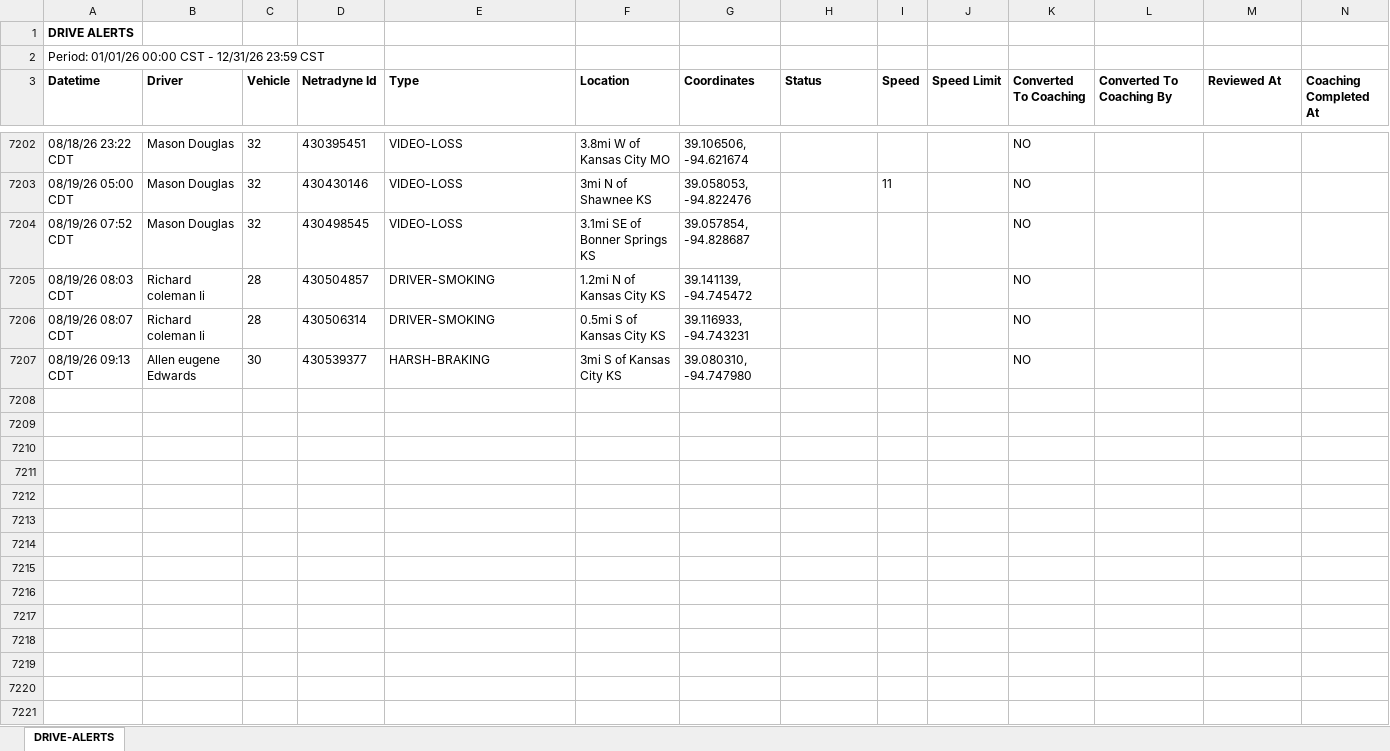
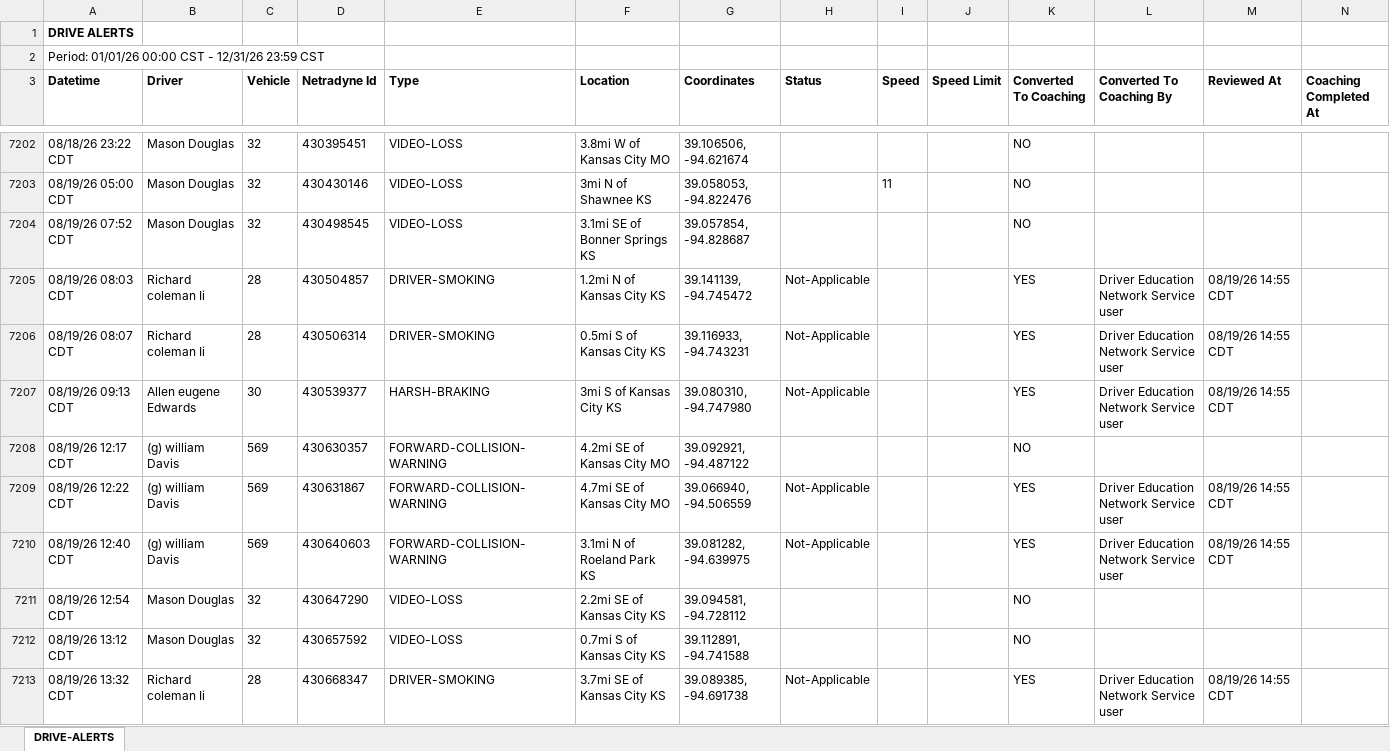
Before and after one commit to jmullins-DEN/Alandon-Tow-Service, an Excel workbook: camera_events.xlsx, sheet DRIVE-ALERTS, drawn as a sheet; only a part is shown, gaps mark what is left out; values as stored, in another font and other column widths than the file's, no borders; the diff covers the shown part only; the diff names each change by its address in the sheet, - before the commit and + after, or states it on an @@ line.

Commit message:
Weekly data update: camera_events.xlsx

```diff
--- a/camera_events.xlsx (sheet DRIVE-ALERTS)
+++ b/camera_events.xlsx (sheet DRIVE-ALERTS)
-H7205:H7207 (Status): (empty)
+H7205:H7207 (Status): Not-Applicable
-K7205:K7207 (Converted To Coaching): NO
+K7205:K7207 (Converted To Coaching): YES
-L7205:L7207 (Converted To Coaching By): (empty)
+L7205:L7207 (Converted To Coaching By): Driver Education Network Service user
-M7205:M7207 (Reviewed At): (empty)
+M7205:M7207 (Reviewed At): 08/19/26 14:55 CDT
+row 7208: 08/19/26 12:17 CDT | (g) william Davis | 569 | 430630357 | FORWARD-COLLISION-WARNING | 4.2mi SE of Kansas City MO | 39.092921, -94.487122 |  |  |  | NO
+row 7209: 08/19/26 12:22 CDT | (g) william Davis | 569 | 430631867 | FORWARD-COLLISION-WARNING | 4.7mi SE of Kansas City MO | 39.066940, -94.506559 | Not-Applicable |  |  | YES | Driver Education Network Service user | 08/19/26 14:55 CDT
+row 7210: 08/19/26 12:40 CDT | (g) william Davis | 569 | 430640603 | FORWARD-COLLISION-WARNING | 3.1mi N of Roeland Park KS | 39.081282, -94.639975 | Not-Applicable |  |  | YES | Driver Education Network Service user | 08/19/26 14:55 CDT
+row 7211: 08/19/26 12:54 CDT | Mason Douglas | 32 | 430647290 | VIDEO-LOSS | 2.2mi SE of Kansas City KS | 39.094581, -94.728112 |  |  |  | NO
+row 7212: 08/19/26 13:12 CDT | Mason Douglas | 32 | 430657592 | VIDEO-LOSS | 0.7mi S of Kansas City KS | 39.112891, -94.741588 |  |  |  | NO
+row 7213: 08/19/26 13:32 CDT | Richard coleman Ii | 28 | 430668347 | DRIVER-SMOKING | 3.7mi SE of Kansas City KS | 39.089385, -94.691738 | Not-Applicable |  |  | YES | Driver Education Network Service user | 08/19/26 14:55 CDT
```
Also changed, not shown: 149 added rows, 5 moved rows and 20 edited cells elsewhere in this sheet.
